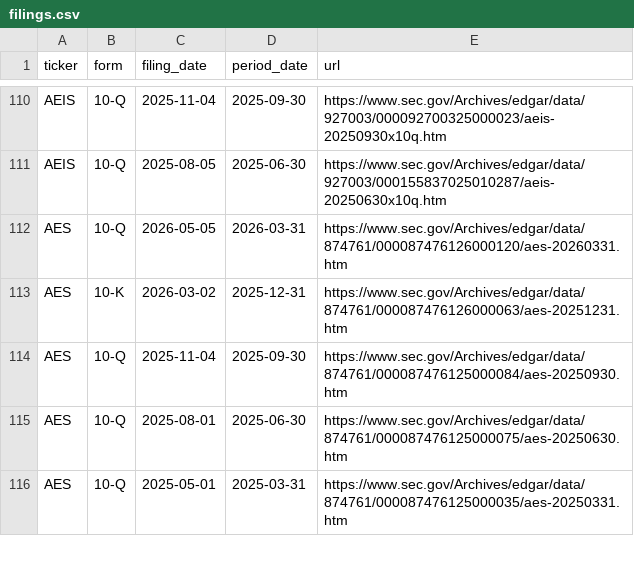
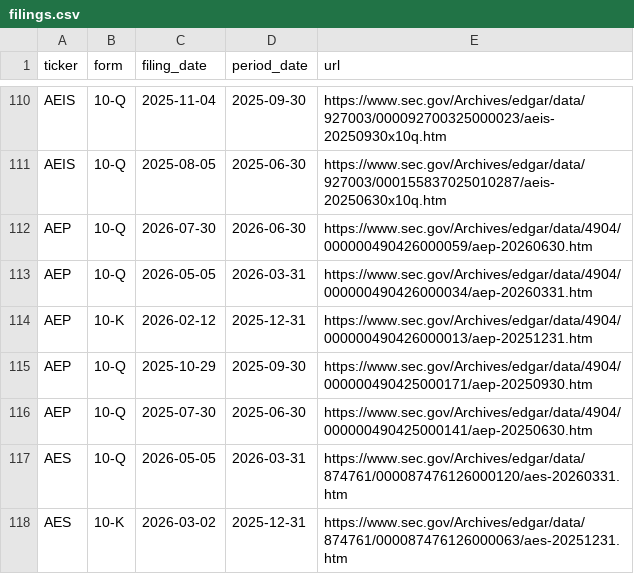
Before and after one commit to nikthetrip/Fundamentals-Screener, a CSV file: data/filings.csv, drawn as a sheet; only a part is shown, gaps mark what is left out; the shorter side is filled out with more unchanged rows.

```diff
--- a/data/filings.csv
+++ b/data/filings.csv
@@ -111,2 +111,7 @@ AEIS,10-Q,2025-11-04,2025-09-30,https://www.sec.gov/Archives/edgar/data/927003/0
 AEIS,10-Q,2025-08-05,2025-06-30,https://www.sec.gov/Archives/edgar/data/927003/000155837025010287/aeis-20250630x10q.htm
+AEP,10-Q,2026-07-30,2026-06-30,https://www.sec.gov/Archives/edgar/data/4904/000000490426000059/aep-20260630.htm
+AEP,10-Q,2026-05-05,2026-03-31,https://www.sec.gov/Archives/edgar/data/4904/000000490426000034/aep-20260331.htm
+AEP,10-K,2026-02-12,2025-12-31,https://www.sec.gov/Archives/edgar/data/4904/000000490426000013/aep-20251231.htm
+AEP,10-Q,2025-10-29,2025-09-30,https://www.sec.gov/Archives/edgar/data/4904/000000490425000171/aep-20250930.htm
+AEP,10-Q,2025-07-30,2025-06-30,https://www.sec.gov/Archives/edgar/data/4904/000000490425000141/aep-20250630.htm
 AES,10-Q,2026-05-05,2026-03-31,https://www.sec.gov/Archives/edgar/data/874761/000087476126000120/aes-20260331.htm
```
Also changed, not shown: data/events.csv, data/financials_annual.csv, 7 other files.
